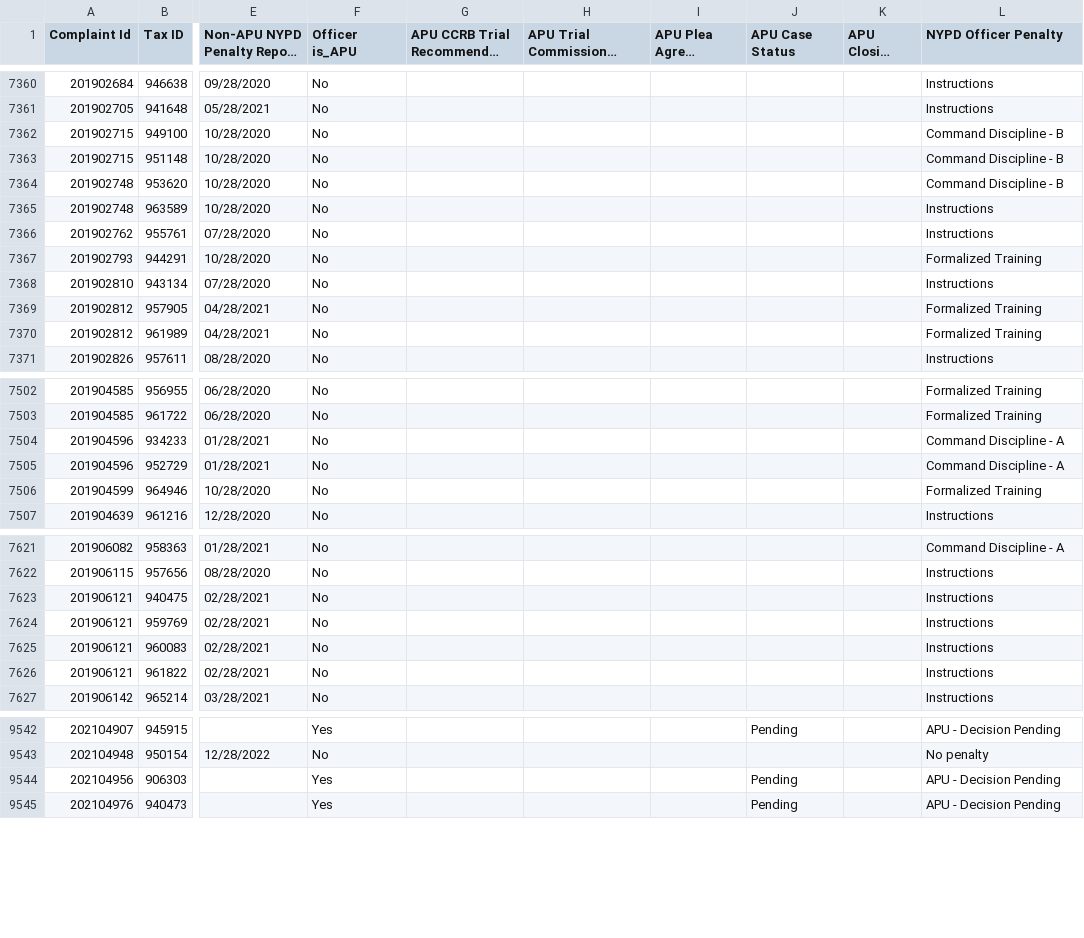
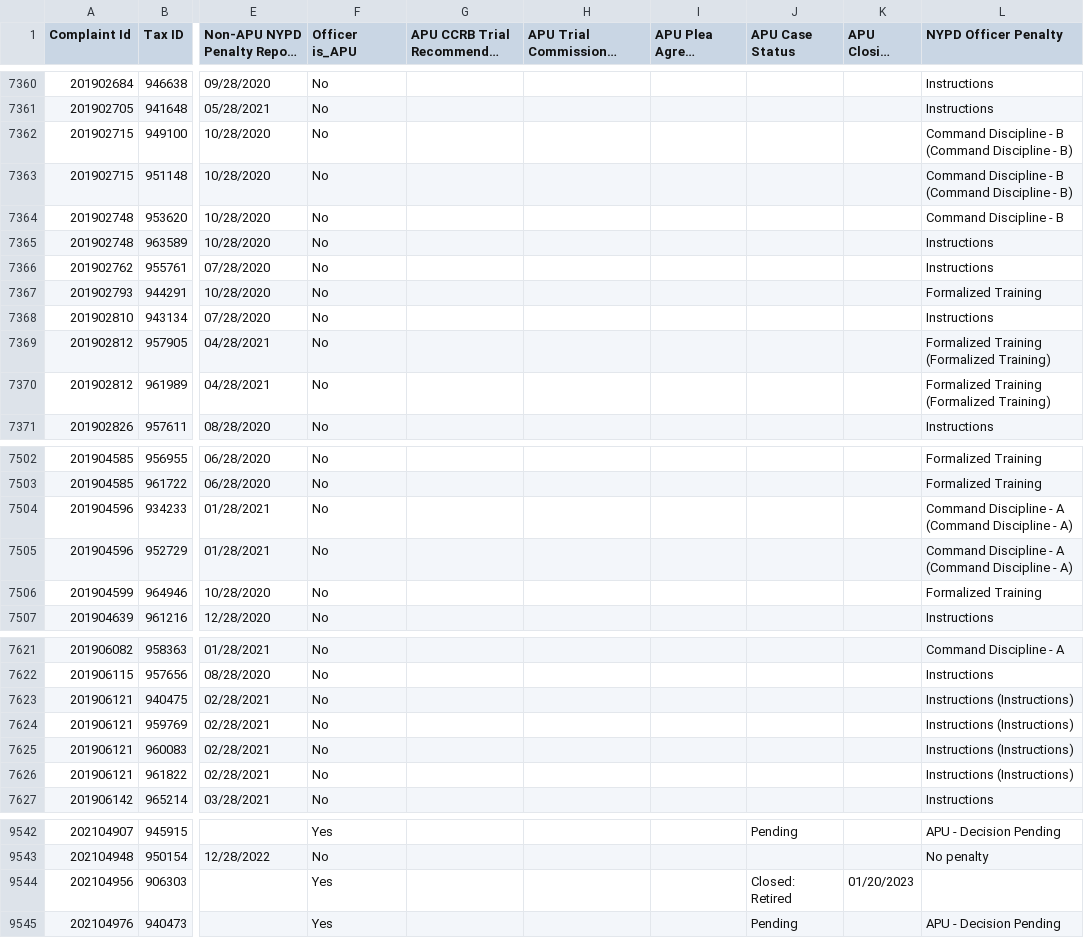
Before and after one commit to ryanwatkins/ccrb-complaints-database, a CSV file: ccrb-complaints-database-penalties.csv, drawn as a sheet; only a part is shown, gaps mark what is left out; long unchanged cells end in …; the diff covers the shown part only; the diff names each change by its address in the sheet, - before the commit and + after, or states it on an @@ line.

```diff
--- a/ccrb-complaints-database-penalties.csv
+++ b/ccrb-complaints-database-penalties.csv
-L7362:L7363 (NYPD Officer Penalty): Command Discipline - B
+L7362:L7363 (NYPD Officer Penalty): Command Discipline - B (Command Discipline - B)
-L7369:L7370 (NYPD Officer Penalty): Formalized Training
+L7369:L7370 (NYPD Officer Penalty): Formalized Training (Formalized Training)
-L7504:L7505 (NYPD Officer Penalty): Command Discipline - A
+L7504:L7505 (NYPD Officer Penalty): Command Discipline - A (Command Discipline - A)
-L7623:L7626 (NYPD Officer Penalty): Instructions
+L7623:L7626 (NYPD Officer Penalty): Instructions (Instructions)
-J9544 (APU Case Status): Pending
+J9544 (APU Case Status): Closed: Retired
-K9544 (APU Closing Date): (empty)
+K9544 (APU Closing Date): 01/20/2023
-L9544 (NYPD Officer Penalty): APU - Decision Pending
+L9544 (NYPD Officer Penalty): (empty)
```
Also changed, not shown: 2 edited cells elsewhere in this file.
